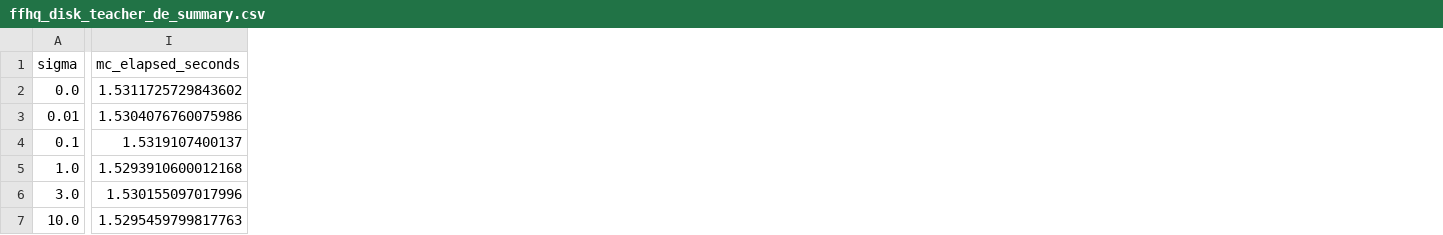
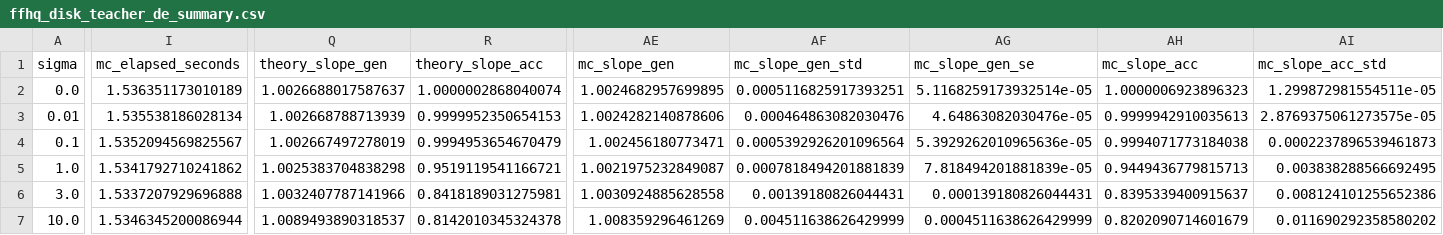
Before and after one commit to Animadversio/AccentuationPredRMT, a CSV file: tables/ffhq_disk_teacher_de_summary.csv, drawn as a sheet; only a part is shown, gaps mark what is left out; the diff covers the shown part only; the diff names each change by its address in the sheet, - before the commit and + after, or states it on an @@ line.

Commit message:
Plot FFHQ response slopes and R2 metrics

```diff
--- a/tables/ffhq_disk_teacher_de_summary.csv
+++ b/tables/ffhq_disk_teacher_de_summary.csv
+column Q (theory_slope_gen), rows 2-7: 1.0026688017587637 | 1.002668788713939 | 1.002667497278019 | 1.0025383704838298 | 1.0032407787141966 | 1.0089493890318537
+column R (theory_slope_acc), rows 2-7: 1.0000002868040074 | 0.9999952350654153 | 0.9994953654670479 | 0.9519119541166721 | 0.8418189031275981 | 0.8142010345324378
+column AE (mc_slope_gen), rows 2-7: 1.0024682957699895 | 1.0024282140878606 | 1.002456180773471 | 1.0021975232849087 | 1.0030924885628558 | 1.008359296461269
+column AF (mc_slope_gen_std), rows 2-7: 0.0005116825917393251 | 0.000464863082030476 | 0.0005392926201096564 | 0.0007818494201881839 | 0.00139180826044431 | 0.004511638626429999
+column AG (mc_slope_gen_se), rows 2-7: 5.1168259173932514e-05 | 4.64863082030476e-05 | 5.3929262010965636e-05 | 7.818494201881839e-05 | 0.000139180826044431 | 0.0004511638626429999
+column AH (mc_slope_acc), rows 2-7: 1.0000006923896323 | 0.9999942910035613 | 0.9994071773184038 | 0.9449436779815713 | 0.8395339400915637 | 0.8202090714601679
+column AI (mc_slope_acc_std), rows 2-7: 1.299872981554511e-05 | 2.8769375061273575e-05 | 0.0002237896539461873 | 0.003838288566692495 | 0.008124101255652386 | 0.011690292358580202
-I2 (mc_elapsed_seconds): 1.5311725729843602
+I2 (mc_elapsed_seconds): 1.536351173010189
-I3 (mc_elapsed_seconds): 1.5304076760075986
+I3 (mc_elapsed_seconds): 1.535538186028134
-I4 (mc_elapsed_seconds): 1.5319107400137
+I4 (mc_elapsed_seconds): 1.5352094569825567
-I5 (mc_elapsed_seconds): 1.5293910600012168
+I5 (mc_elapsed_seconds): 1.5341792710241862
-I6 (mc_elapsed_seconds): 1.530155097017996
+I6 (mc_elapsed_seconds): 1.5337207929696888
-I7 (mc_elapsed_seconds): 1.5295459799817763
+I7 (mc_elapsed_seconds): 1.5346345200086944
```
Also changed, not shown: 3 added columns elsewhere in this file, 4 other files.
